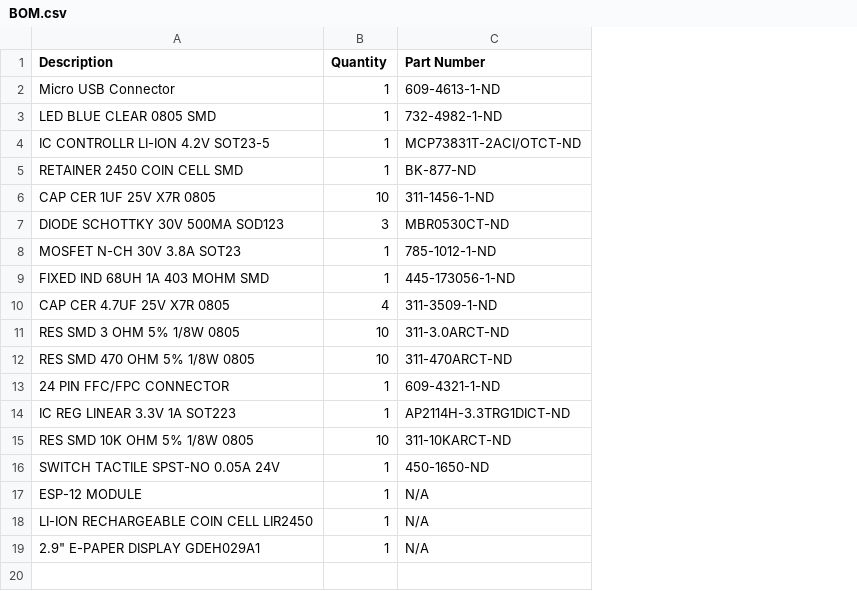
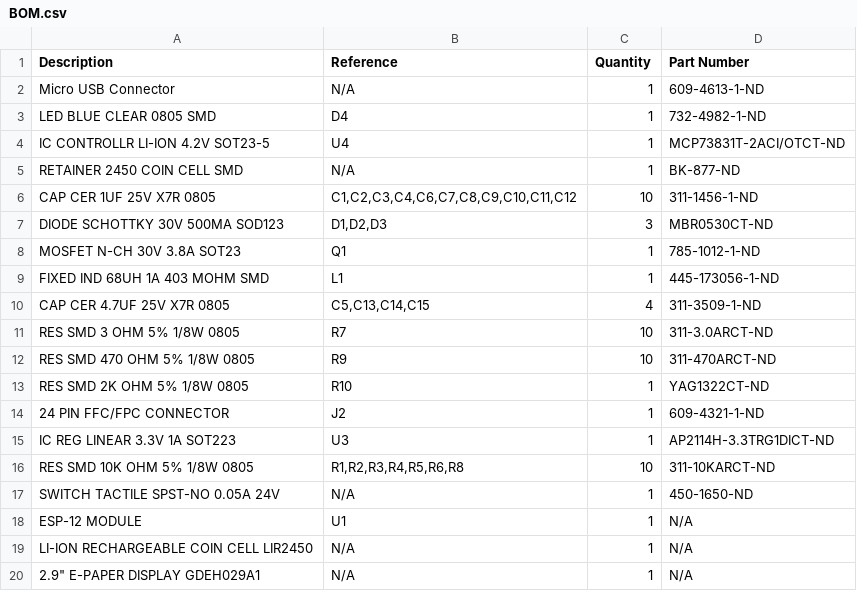
Before and after one commit to sqfmi/badgy, a CSV file: BOM.csv, drawn as a sheet; the diff names each change by its address in the sheet, - before the commit and + after, or states it on an @@ line.

Commit message:
Update BOM.csv

```diff
--- a/BOM.csv
+++ b/BOM.csv
+column B (Reference), rows 2-12: N/A | D4 | U4 | N/A | C1,C2,C3,C4,C6,C7,C8,C9,C10,C11,C12 | D1,D2,D3 | Q1 | L1 | C5,C13,C14,C15 | R7 | R9; rows 14-20: J2 | U3 | R1,R2,R3,R4,R5,R6,R8 | N/A | U1 | N/A | N/A
+row 13: RES SMD 2K OHM 5% 1/8W 0805 | R10 | 1 | YAG1322CT-ND
```
